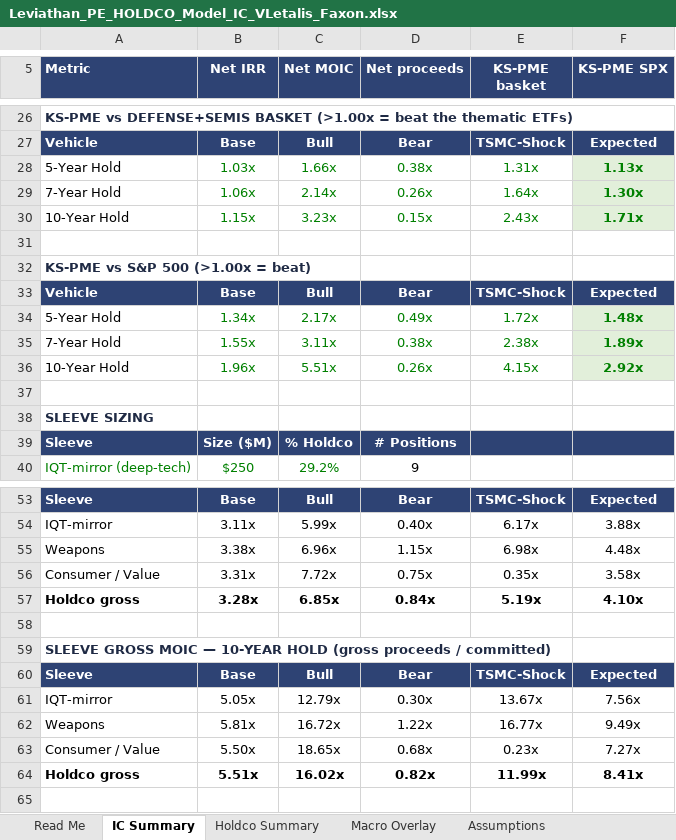
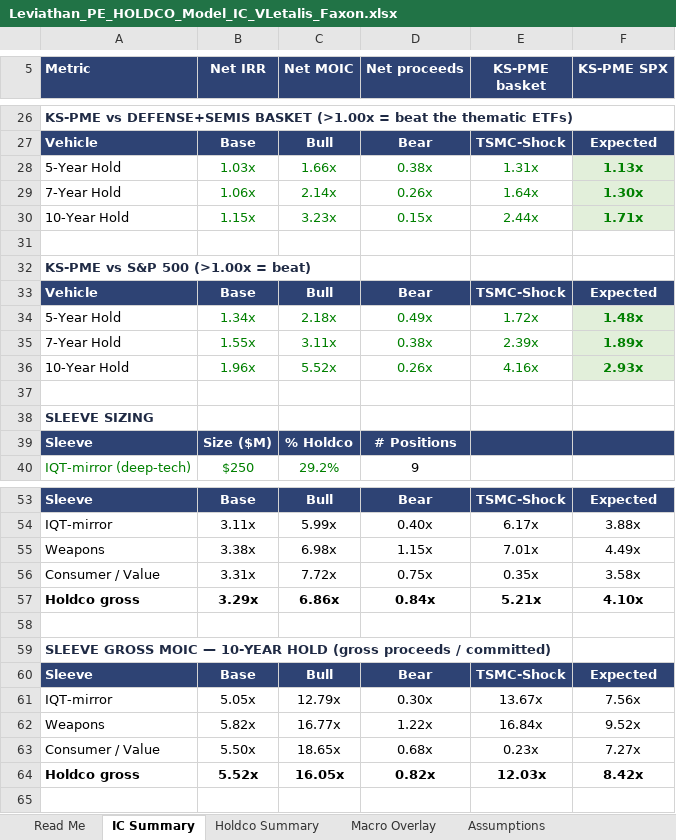
Before and after one commit to GoldmanRacks/Default, an Excel workbook: models/Leviathan_PE_HOLDCO_Model_IC_VLetalis_Faxon.xlsx, sheet IC Summary, drawn as a sheet; only a part is shown, gaps mark what is left out; values as stored, in another font and other column widths than the file's, no borders; the diff covers the shown part only; the diff names each change by its address in the sheet, - before the commit and + after, or states it on an @@ line.

```diff
--- a/models/Leviathan_PE_HOLDCO_Model_IC_VLetalis_Faxon.xlsx (sheet IC Summary)
+++ b/models/Leviathan_PE_HOLDCO_Model_IC_VLetalis_Faxon.xlsx (sheet IC Summary)
-E30 (KS-PME basket): 2.43x
+E30 (KS-PME basket): 2.44x
-C34 (Net MOIC): 2.17x
+C34 (Net MOIC): 2.18x
-E35 (KS-PME basket): 2.38x
+E35 (KS-PME basket): 2.39x
-C36 (Net MOIC): 5.51x
+C36 (Net MOIC): 5.52x
-E36 (KS-PME basket): 4.15x
+E36 (KS-PME basket): 4.16x
-F36 (KS-PME SPX): 2.92x
+F36 (KS-PME SPX): 2.93x
-C55 (Net MOIC): 6.96x
+C55 (Net MOIC): 6.98x
-E55 (KS-PME basket): 6.98x
+E55 (KS-PME basket): 7.01x
-F55 (KS-PME SPX): 4.48x
+F55 (KS-PME SPX): 4.49x
-B57 (Net IRR): 3.28x
+B57 (Net IRR): 3.29x
-C57 (Net MOIC): 6.85x
+C57 (Net MOIC): 6.86x
-E57 (KS-PME basket): 5.19x
+E57 (KS-PME basket): 5.21x
-B62 (Net IRR): 5.81x
+B62 (Net IRR): 5.82x
-C62 (Net MOIC): 16.72x
+C62 (Net MOIC): 16.77x
-E62 (KS-PME basket): 16.77x
+E62 (KS-PME basket): 16.84x
-F62 (KS-PME SPX): 9.49x
+F62 (KS-PME SPX): 9.52x
-B64 (Net IRR): 5.51x
+B64 (Net IRR): 5.52x
-C64 (Net MOIC): 16.02x
+C64 (Net MOIC): 16.05x
-E64 (KS-PME basket): 11.99x
+E64 (KS-PME basket): 12.03x
-F64 (KS-PME SPX): 8.41x
+F64 (KS-PME SPX): 8.42x
```
Also changed, not shown: 29 edited cells elsewhere in this sheet, sheet MSL Build, sheet Holdco Summary, sheet Weapons Sleeve, sheet PME, DPI & Sensitivity, formulas that keep their value.
